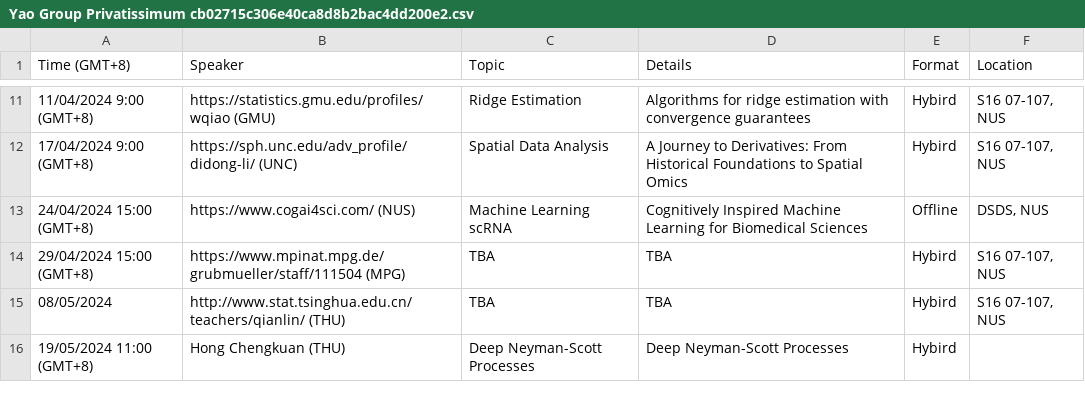
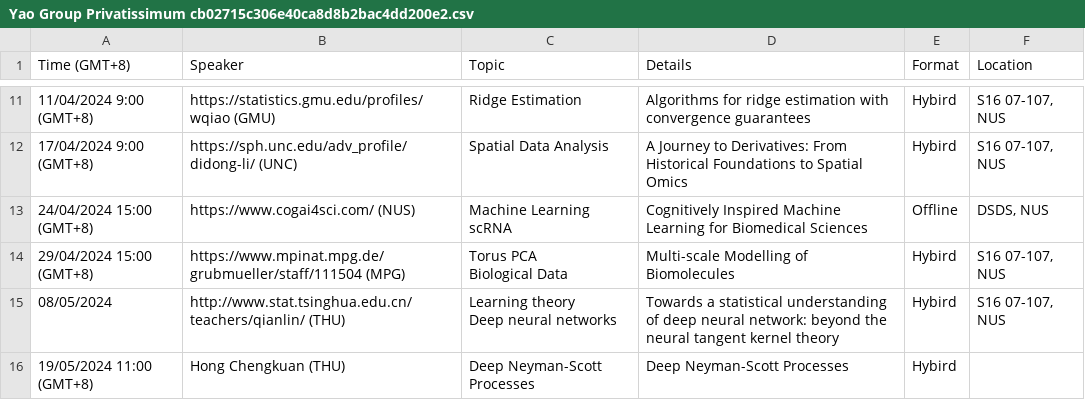
Before and after one commit to zhigang-yao/group-projects, a CSV file: docs/pri/Yao Group Privatissimum cb02715c306e40ca8d8b2bac4dd200e2.csv, drawn as a sheet; only a part is shown, gaps mark what is left out; ↵ is a line break in a cell; the diff names each change by its address in the sheet, - before the commit and + after, or states it on an @@ line.

```diff
--- a/docs/pri/Yao Group Privatissimum cb02715c306e40ca8d8b2bac4dd200e2.csv
+++ b/docs/pri/Yao Group Privatissimum cb02715c306e40ca8d8b2bac4dd200e2.csv
-C14 (Topic): TBA
+C14 (Topic): Torus PCA ↵ Biological Data
-D14 (Details): TBA
+D14 (Details): Multi-scale Modelling of Biomolecules
-C15 (Topic): TBA
+C15 (Topic): Learning theory ↵ Deep neural networks
-D15 (Details): TBA
+D15 (Details): Towards a statistical understanding of deep neural network: beyond the neural tangent kernel theory
```
Also changed, not shown: 2 other files.
